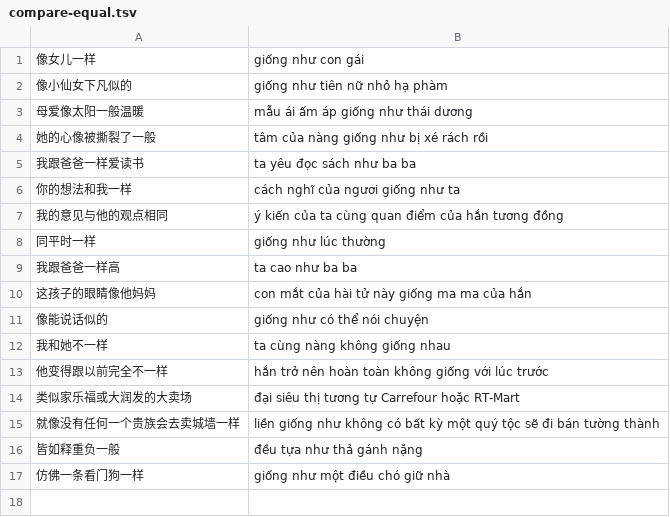
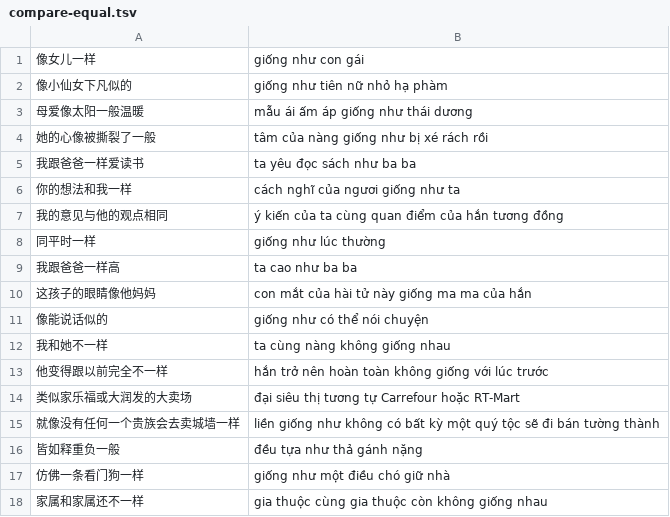
Before and after one commit to n-pn/chivi, a TSV file: var/tlspecs/compare-equal.tsv, drawn as a sheet; the diff names each change by its address in the sheet, - before the commit and + after, or states it on an @@ line.

```diff
--- a/var/tlspecs/compare-equal.tsv
+++ b/var/tlspecs/compare-equal.tsv
+row 18: 家属和家属还不一样 | gia thuộc cùng gia thuộc còn không giống nhau
```
Also changed, not shown: 5 other files.
